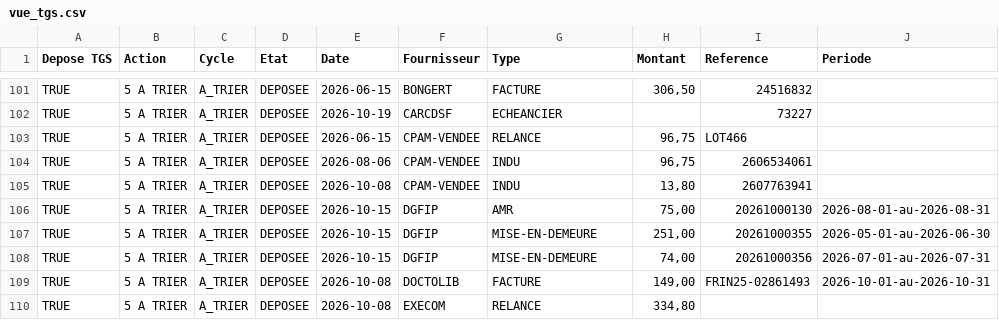
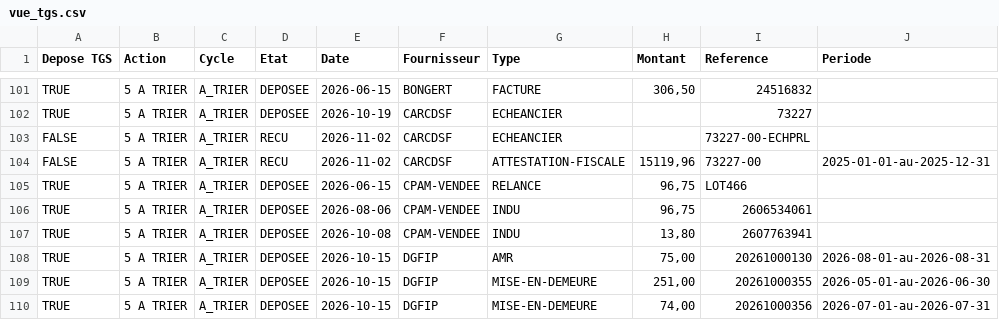
Before and after one commit to FakhreddinbeAI/4juillet-2026, a CSV file: vue_tgs.csv, drawn as a sheet; only a part is shown, gaps mark what is left out; the shorter side is filled out with more unchanged rows; the diff names each change by its address in the sheet, - before the commit and + after, or states it on an @@ line.

```diff
--- a/vue_tgs.csv
+++ b/vue_tgs.csv
+row 103: FALSE | 5 A TRIER | A_TRIER | RECU | 2026-11-02 | CARCDSF | ECHEANCIER |  | 73227-00-ECHPRL
+row 104: FALSE | 5 A TRIER | A_TRIER | RECU | 2026-11-02 | CARCDSF | ATTESTATION-FISCALE | 15119,96 | 73227-00 | 2025-01-01-au-2025-12-31
```
Also changed, not shown: registre_2026.csv, 1 other file.
